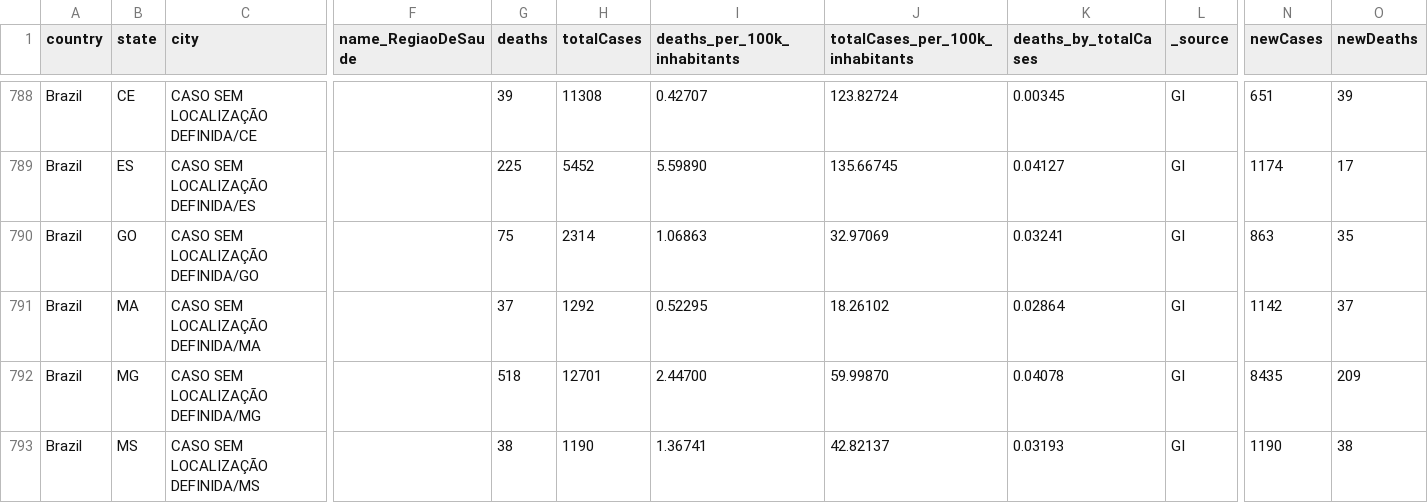
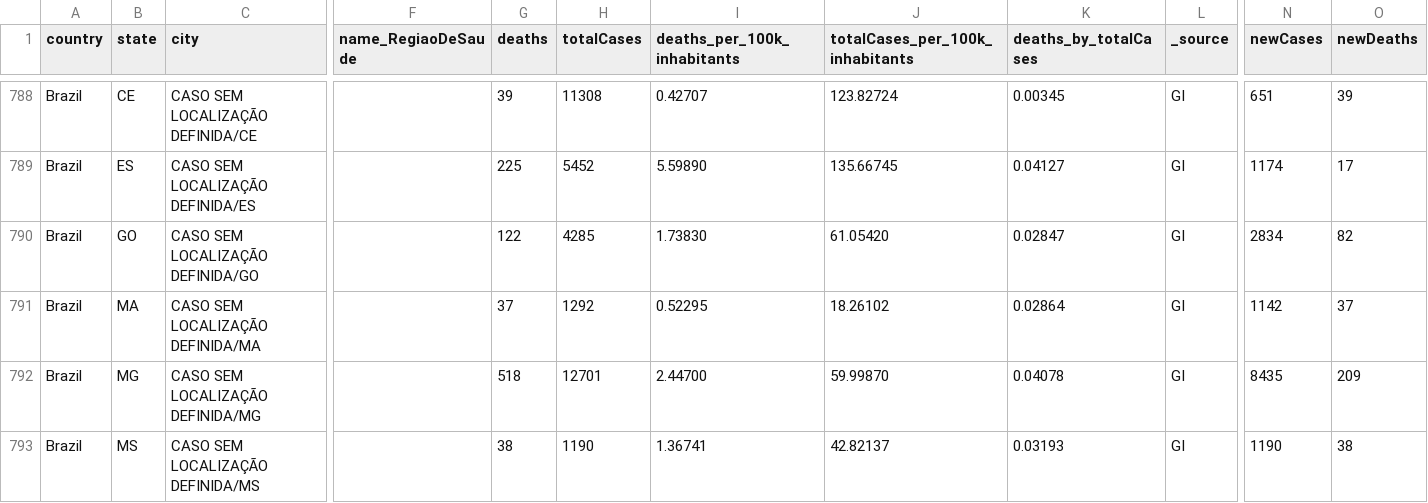
Before and after one commit to araguaci/covid19br, a CSV file: cases-brazil-cities.csv, drawn as a sheet; only a part is shown, gaps mark what is left out; the diff names each change by its address in the sheet, - before the commit and + after, or states it on an @@ line.

```diff
--- a/cases-brazil-cities.csv
+++ b/cases-brazil-cities.csv
-G790 (deaths): 75
+G790 (deaths): 122
-H790 (totalCases): 2314
+H790 (totalCases): 4285
-I790 (deaths_per_100k_inhabitants): 1.06863
+I790 (deaths_per_100k_inhabitants): 1.73830
-J790 (totalCases_per_100k_inhabitants): 32.97069
+J790 (totalCases_per_100k_inhabitants): 61.05420
-K790 (deaths_by_totalCases): 0.03241
+K790 (deaths_by_totalCases): 0.02847
-N790 (newCases): 863
+N790 (newCases): 2834
-O790 (newDeaths): 35
+O790 (newDeaths): 82
```
Also changed, not shown: _tests_meta.csv, cases-brazil-total.csv, 5 other files.
